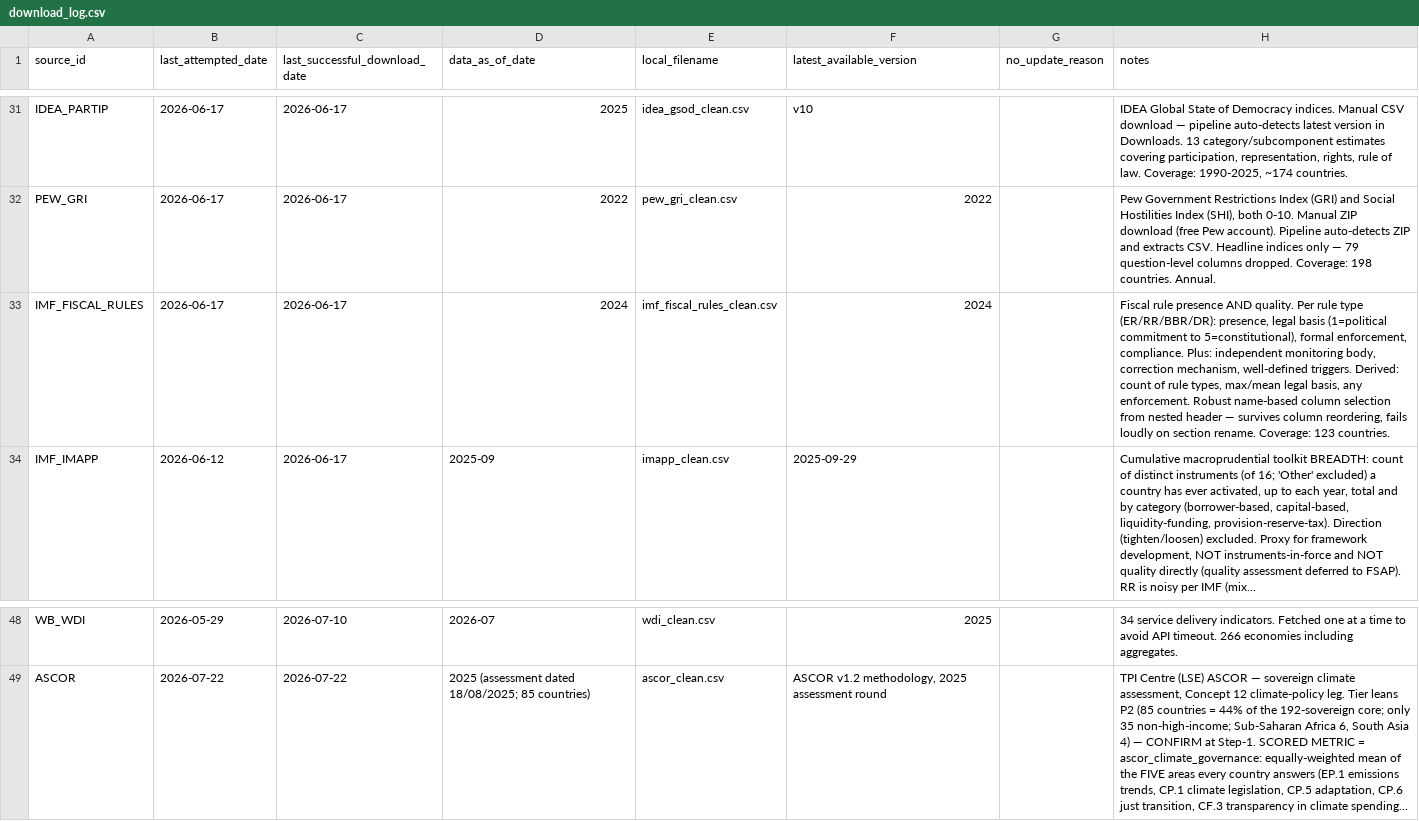
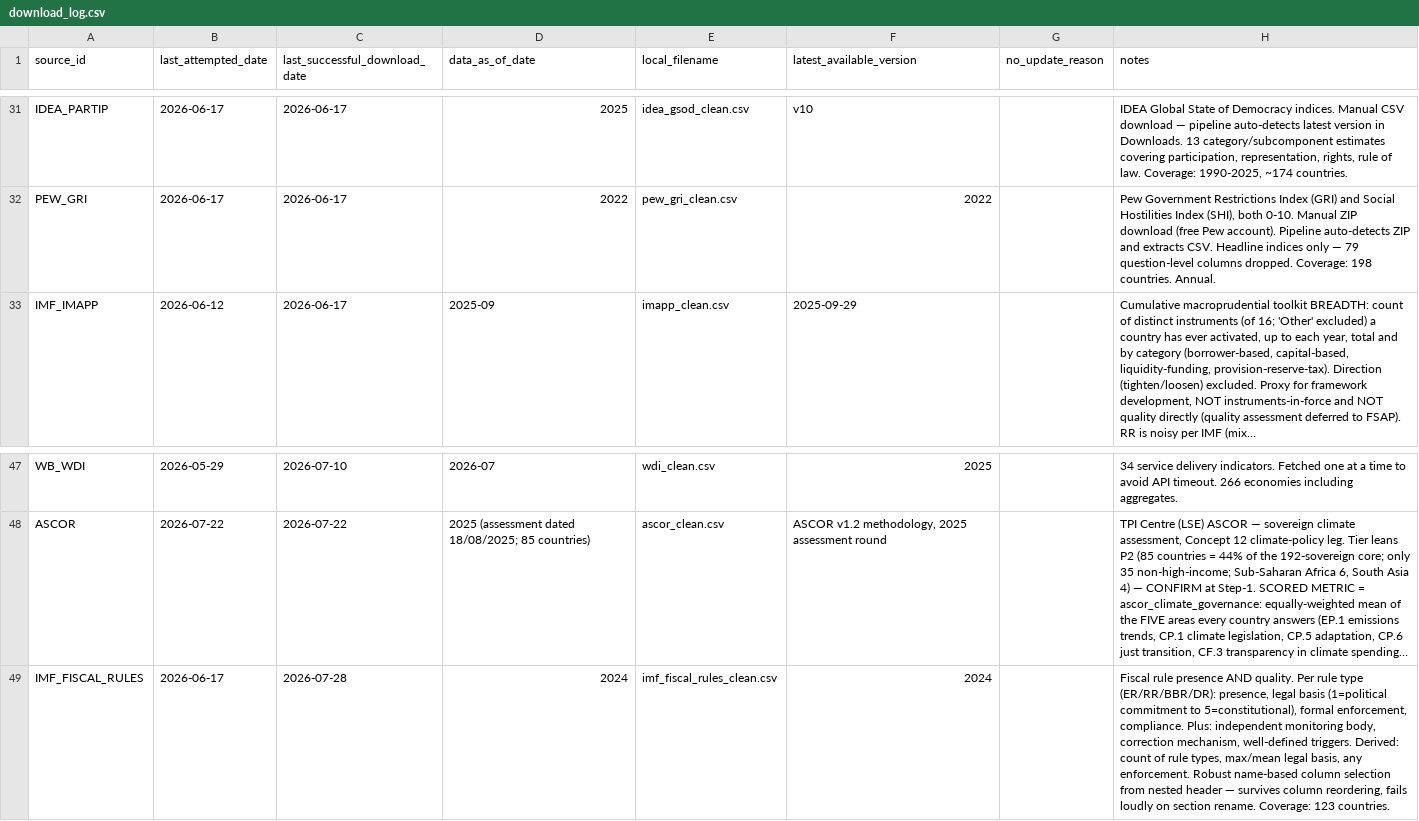
Before and after one commit to mjboulanger/governance-framework, a CSV file: data/raw/download_log.csv, drawn as a sheet; only a part is shown, gaps mark what is left out; long unchanged cells end in …; removed rows and columns are numbered as before the commit, all else as after; the diff names each change by its address in the sheet, - before the commit and + after, or states it on an @@ line.

```diff
--- a/data/raw/download_log.csv
+++ b/data/raw/download_log.csv
-row 33: IMF_FISCAL_RULES | 2026-06-17 | 2026-06-17 | 2024 | imf_fiscal_rules_clean.csv | 2024 |  | Fiscal rule presence AND quality. Per rule type (ER/RR/BBR/DR): presence, legal basis (1=political commitment to 5=constitutional), formal enforcement, compliance. Plus: independent monitoring body, correction mechanism, well-defined triggers. Derived: count of rule types, max/mean legal basis, any enforcement. Robust name-based column selection from nested header — survives column reordering, fails loudly on section rename. Coverage: 123 countries.
+row 49: IMF_FISCAL_RULES | 2026-06-17 | 2026-07-28 | 2024 | imf_fiscal_rules_clean.csv | 2024 |  | Fiscal rule presence AND quality. Per rule type (ER/RR/BBR/DR): presence, legal basis (1=political commitment to 5=constitutional), formal enforcement, compliance. Plus: independent monitoring body, correction mechanism, well-defined triggers. Derived: count of rule types, max/mean legal basis, any enforcement. Robust name-based column selection from nested header — survives column reordering, fails loudly on section rename. Coverage: 123 countries.
```
Also changed, not shown: 3 other files.
